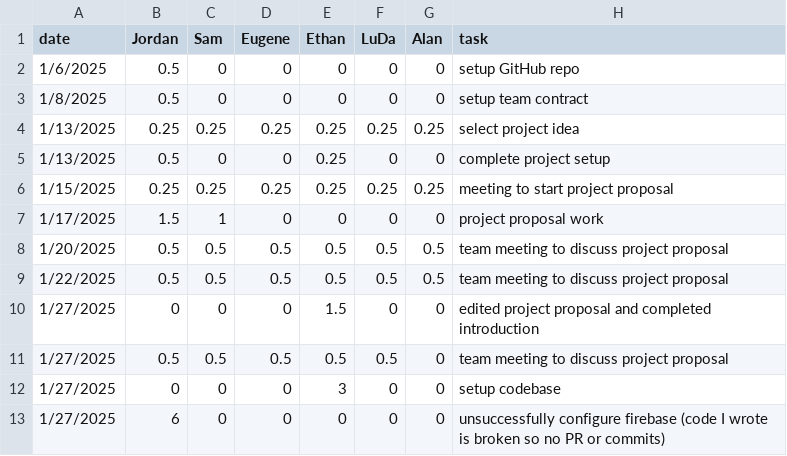
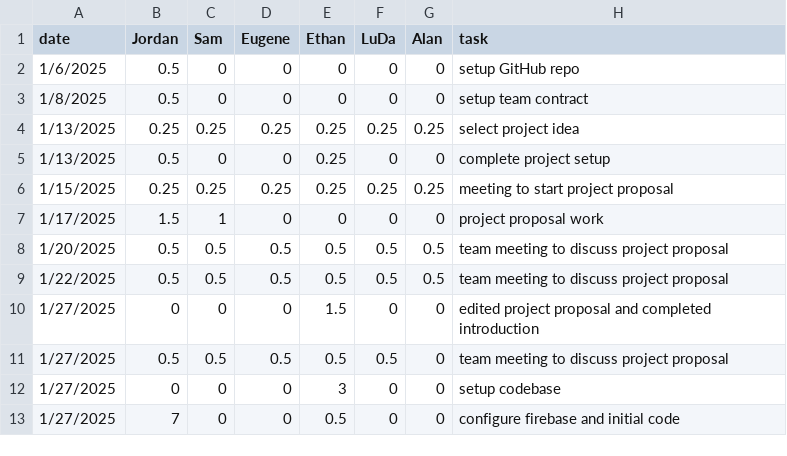
Before and after one commit to eugene-bosca/Pick-Pic-Project, a CSV file: timelog.csv, drawn as a sheet.

Commit message:
Update timelog.csv

```diff
--- a/timelog.csv
+++ b/timelog.csv
@@ -12,2 +12,2 @@ date,Jordan,Sam,Eugene,Ethan,LuDa,Alan,task
 1/27/2025,0,0,0,3,0,0, setup codebase
-1/27/2025,6,0,0,0,0,0, unsuccessfully configure firebase (code I wrote is broken so no PR or commits)
+1/27/2025,7,0,0,0.5,0,0, configure firebase and initial code
```
